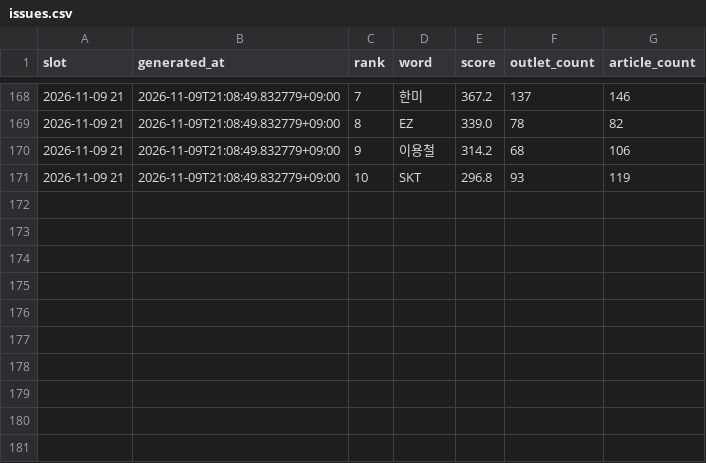
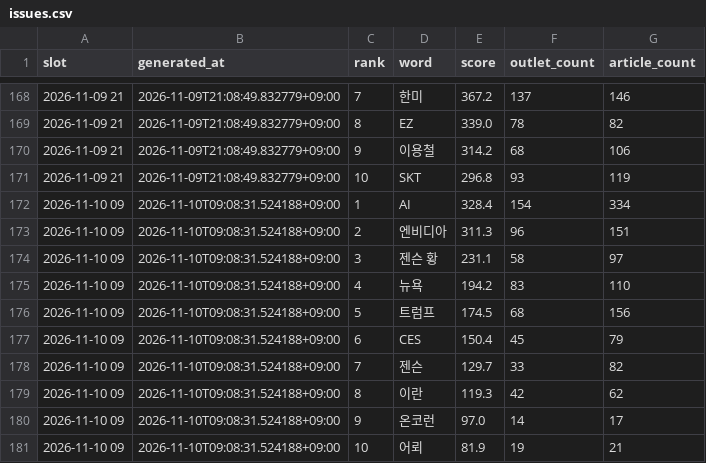
Before and after one commit to kt1024kt-source/vivecoding, a CSV file: history/issues.csv, drawn as a sheet; only a part is shown, gaps mark what is left out; the diff names each change by its address in the sheet, - before the commit and + after, or states it on an @@ line.

```diff
--- a/history/issues.csv
+++ b/history/issues.csv
+row 172: 2026-11-10 09 | 2026-11-10T09:08:31.524188+09:00 | 1 | AI | 328.4 | 154 | 334
+row 173: 2026-11-10 09 | 2026-11-10T09:08:31.524188+09:00 | 2 | 엔비디아 | 311.3 | 96 | 151
+row 174: 2026-11-10 09 | 2026-11-10T09:08:31.524188+09:00 | 3 | 젠슨 황 | 231.1 | 58 | 97
+row 175: 2026-11-10 09 | 2026-11-10T09:08:31.524188+09:00 | 4 | 뉴욕 | 194.2 | 83 | 110
+row 176: 2026-11-10 09 | 2026-11-10T09:08:31.524188+09:00 | 5 | 트럼프 | 174.5 | 68 | 156
+row 177: 2026-11-10 09 | 2026-11-10T09:08:31.524188+09:00 | 6 | CES | 150.4 | 45 | 79
+row 178: 2026-11-10 09 | 2026-11-10T09:08:31.524188+09:00 | 7 | 젠슨 | 129.7 | 33 | 82
+row 179: 2026-11-10 09 | 2026-11-10T09:08:31.524188+09:00 | 8 | 이란 | 119.3 | 42 | 62
+row 180: 2026-11-10 09 | 2026-11-10T09:08:31.524188+09:00 | 9 | 온코런 | 97.0 | 14 | 17
+row 181: 2026-11-10 09 | 2026-11-10T09:08:31.524188+09:00 | 10 | 어뢰 | 81.9 | 19 | 21
```
